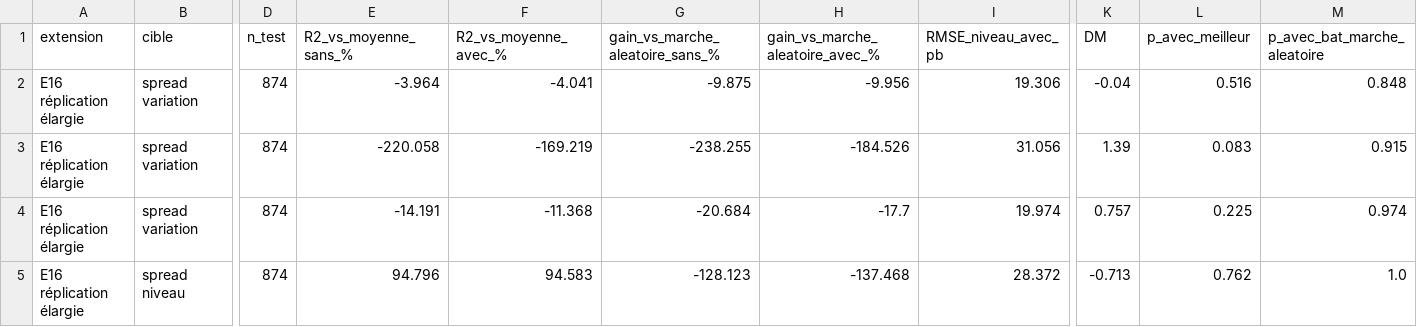
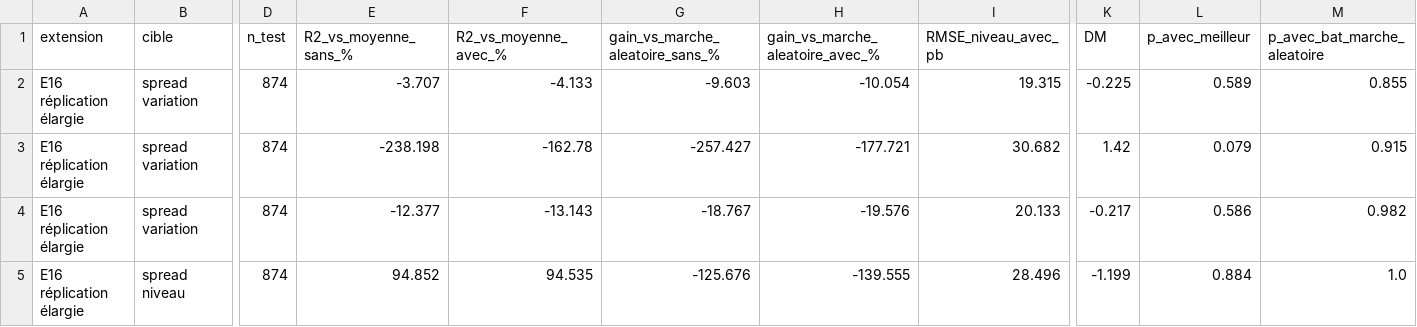
Before and after one commit to lyaminedb1/public-spending-market-prediction, a CSV file: results/tables/extensions/E16.csv, drawn as a sheet; only a part is shown, gaps mark what is left out; the diff covers the shown part only; the diff names each change by its address in the sheet, - before the commit and + after, or states it on an @@ line.

```diff
--- a/results/tables/extensions/E16.csv
+++ b/results/tables/extensions/E16.csv
-E2 (R2_vs_moyenne_sans_%): -3.964
+E2 (R2_vs_moyenne_sans_%): -3.707
-F2 (R2_vs_moyenne_avec_%): -4.041
+F2 (R2_vs_moyenne_avec_%): -4.133
-G2 (gain_vs_marche_aleatoire_sans_%): -9.875
+G2 (gain_vs_marche_aleatoire_sans_%): -9.603
-H2 (gain_vs_marche_aleatoire_avec_%): -9.956
+H2 (gain_vs_marche_aleatoire_avec_%): -10.054
-I2 (RMSE_niveau_avec_pb): 19.306
+I2 (RMSE_niveau_avec_pb): 19.315
-K2 (DM): -0.04
+K2 (DM): -0.225
-L2 (p_avec_meilleur): 0.516
+L2 (p_avec_meilleur): 0.589
-M2 (p_avec_bat_marche_aleatoire): 0.848
+M2 (p_avec_bat_marche_aleatoire): 0.855
-E3 (R2_vs_moyenne_sans_%): -220.058
+E3 (R2_vs_moyenne_sans_%): -238.198
-F3 (R2_vs_moyenne_avec_%): -169.219
+F3 (R2_vs_moyenne_avec_%): -162.78
-G3 (gain_vs_marche_aleatoire_sans_%): -238.255
+G3 (gain_vs_marche_aleatoire_sans_%): -257.427
-H3 (gain_vs_marche_aleatoire_avec_%): -184.526
+H3 (gain_vs_marche_aleatoire_avec_%): -177.721
-I3 (RMSE_niveau_avec_pb): 31.056
+I3 (RMSE_niveau_avec_pb): 30.682
-K3 (DM): 1.39
+K3 (DM): 1.42
-L3 (p_avec_meilleur): 0.083
+L3 (p_avec_meilleur): 0.079
-E4 (R2_vs_moyenne_sans_%): -14.191
+E4 (R2_vs_moyenne_sans_%): -12.377
-F4 (R2_vs_moyenne_avec_%): -11.368
+F4 (R2_vs_moyenne_avec_%): -13.143
-G4 (gain_vs_marche_aleatoire_sans_%): -20.684
+G4 (gain_vs_marche_aleatoire_sans_%): -18.767
-H4 (gain_vs_marche_aleatoire_avec_%): -17.7
+H4 (gain_vs_marche_aleatoire_avec_%): -19.576
-I4 (RMSE_niveau_avec_pb): 19.974
+I4 (RMSE_niveau_avec_pb): 20.133
-K4 (DM): 0.757
+K4 (DM): -0.217
-L4 (p_avec_meilleur): 0.225
+L4 (p_avec_meilleur): 0.586
-M4 (p_avec_bat_marche_aleatoire): 0.974
+M4 (p_avec_bat_marche_aleatoire): 0.982
-E5 (R2_vs_moyenne_sans_%): 94.796
+E5 (R2_vs_moyenne_sans_%): 94.852
-F5 (R2_vs_moyenne_avec_%): 94.583
+F5 (R2_vs_moyenne_avec_%): 94.535
-G5 (gain_vs_marche_aleatoire_sans_%): -128.123
+G5 (gain_vs_marche_aleatoire_sans_%): -125.676
-H5 (gain_vs_marche_aleatoire_avec_%): -137.468
+H5 (gain_vs_marche_aleatoire_avec_%): -139.555
-I5 (RMSE_niveau_avec_pb): 28.372
+I5 (RMSE_niveau_avec_pb): 28.496
-K5 (DM): -0.713
+K5 (DM): -1.199
-L5 (p_avec_meilleur): 0.762
+L5 (p_avec_meilleur): 0.884
```
Also changed, not shown: 16 edited cells elsewhere in this file, results/tables/extensions/E16_par_pays.csv, results/tables/extensions/E19.csv, 5 other files.
